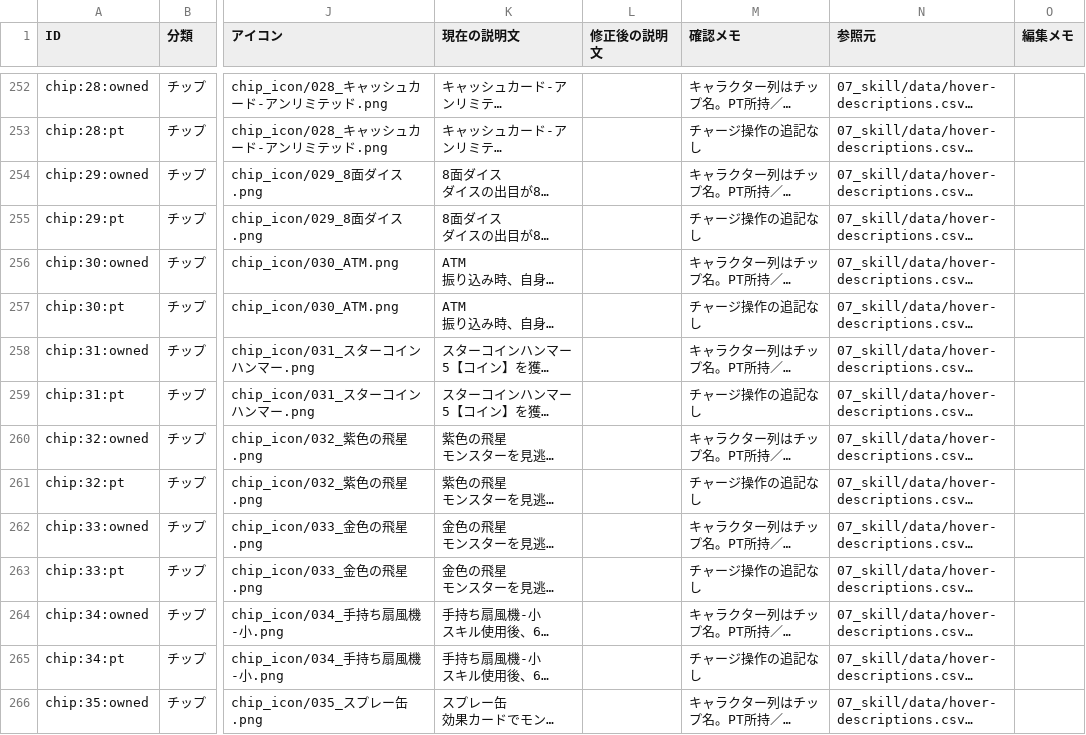
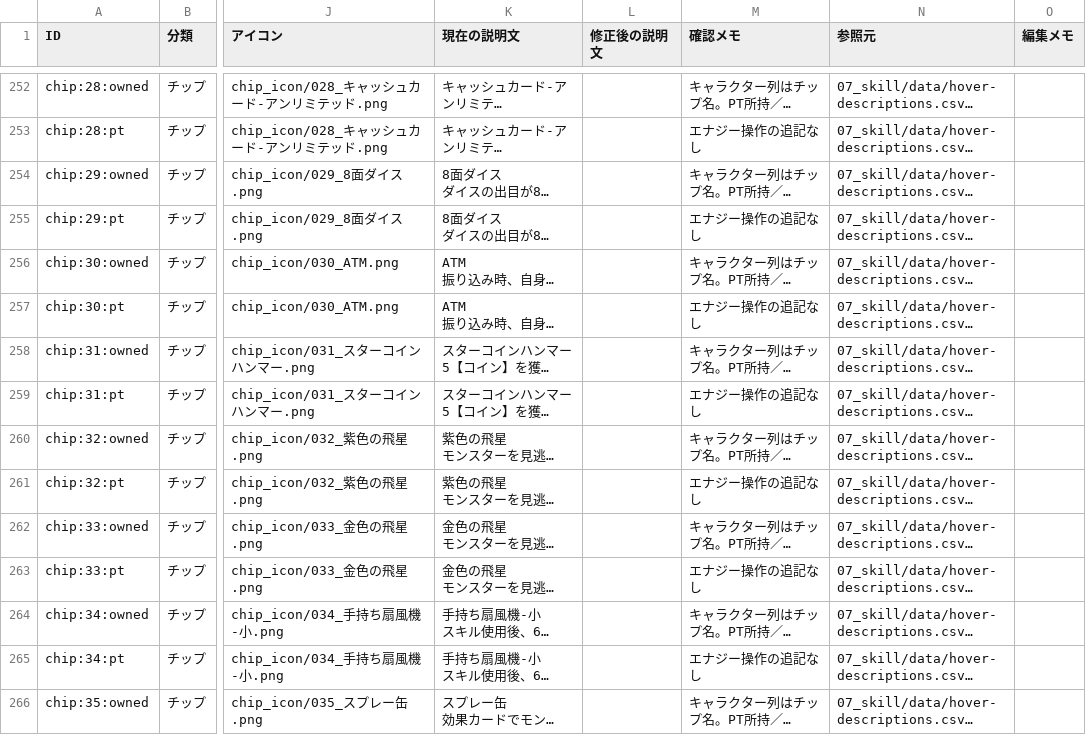
Before and after one commit to Kanoton/damage-calculator, a CSV file: docs/hover-descriptions/inventory.csv, drawn as a sheet; only a part is shown, gaps mark what is left out; long unchanged cells end in …; the diff covers the shown part only; the diff names each change by its address in the sheet, - before the commit and + after, or states it on an @@ line.

```diff
--- a/docs/hover-descriptions/inventory.csv
+++ b/docs/hover-descriptions/inventory.csv
-M253 (確認メモ): チャージ操作の追記なし
+M253 (確認メモ): エナジー操作の追記なし
-M255 (確認メモ): チャージ操作の追記なし
+M255 (確認メモ): エナジー操作の追記なし
-M257 (確認メモ): チャージ操作の追記なし
+M257 (確認メモ): エナジー操作の追記なし
-M259 (確認メモ): チャージ操作の追記なし
+M259 (確認メモ): エナジー操作の追記なし
-M261 (確認メモ): チャージ操作の追記なし
+M261 (確認メモ): エナジー操作の追記なし
-M263 (確認メモ): チャージ操作の追記なし
+M263 (確認メモ): エナジー操作の追記なし
-M265 (確認メモ): チャージ操作の追記なし
+M265 (確認メモ): エナジー操作の追記なし
```
Also changed, not shown: 104 edited cells elsewhere in this file, 07_skill/data/hover-descriptions.csv, csv/chip_list.csv, 30 other files.
